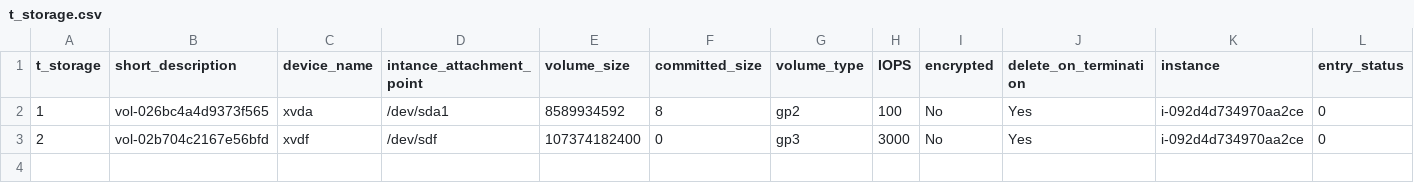
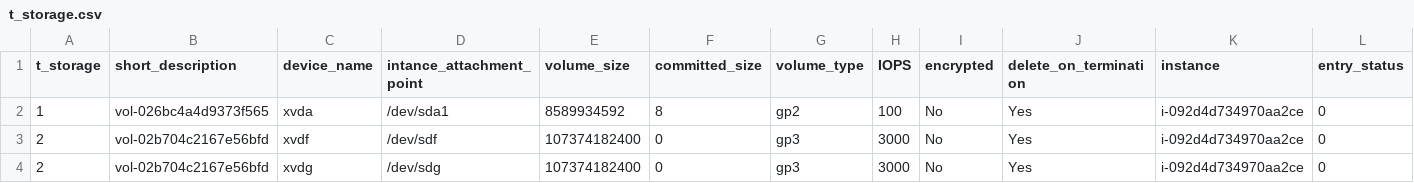
Before and after one commit to TCS2211194M1/Antares_project, a CSV file: tablas/t_storage.csv, drawn as a sheet; only a part is shown; rows hold the shown columns only; the diff names each change by its address in the sheet, - before the commit and + after, or states it on an @@ line.

Commit message:
Update t_storage.csv

```diff
--- a/tablas/t_storage.csv
+++ b/tablas/t_storage.csv
+row 4: 2 | vol-02b704c2167e56bfd | xvdg | /dev/sdg | 107374182400 | 0 | gp3 | 3000 | No | Yes | i-092d4d734970aa2ce | 0
```
